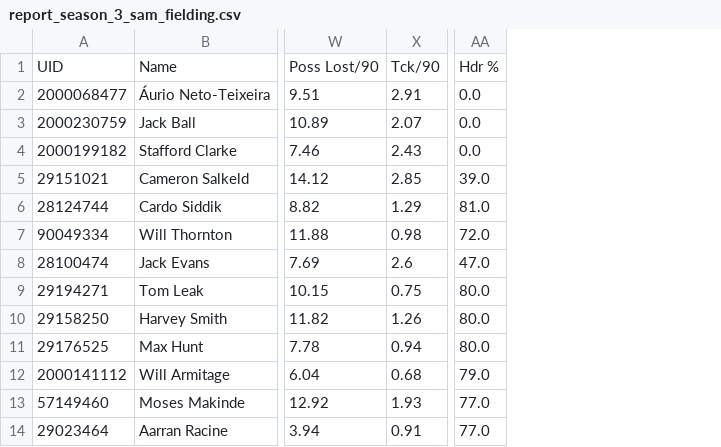
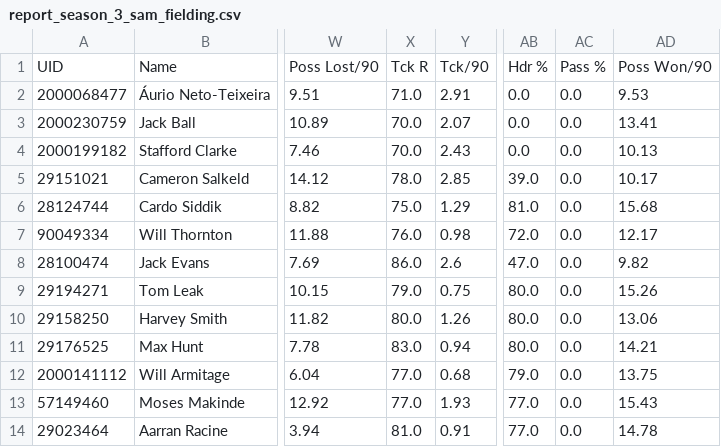
Before and after one commit to heitoranjos15/fm_stats, a CSV file: results/report_season_3_sam_fielding.csv, drawn as a sheet; only a part is shown, gaps mark what is left out; the diff names each change by its address in the sheet, - before the commit and + after, or states it on an @@ line.

```diff
--- a/results/report_season_3_sam_fielding.csv
+++ b/results/report_season_3_sam_fielding.csv
+column X, rows 1-14: Tck R | 71.0 | 70.0 | 70.0 | 78.0 | 75.0 | 76.0 | 86.0 | 79.0 | 80.0 | 83.0 | 77.0 | 77.0 | 81.0
+column AC, rows 1-14: Pass % | 0.0 | 0.0 | 0.0 | 0.0 | 0.0 | 0.0 | 0.0 | 0.0 | 0.0 | 0.0 | 0.0 | 0.0 | 0.0
+column AD, rows 1-14: Poss Won/90 | 9.53 | 13.41 | 10.13 | 10.17 | 15.68 | 12.17 | 9.82 | 15.26 | 13.06 | 14.21 | 13.75 | 15.43 | 14.78
```
Also changed, not shown: results/report_season_3_edward_gyamfi.csv, results/report_season_3_harvey_smith.csv, 20 other files.
